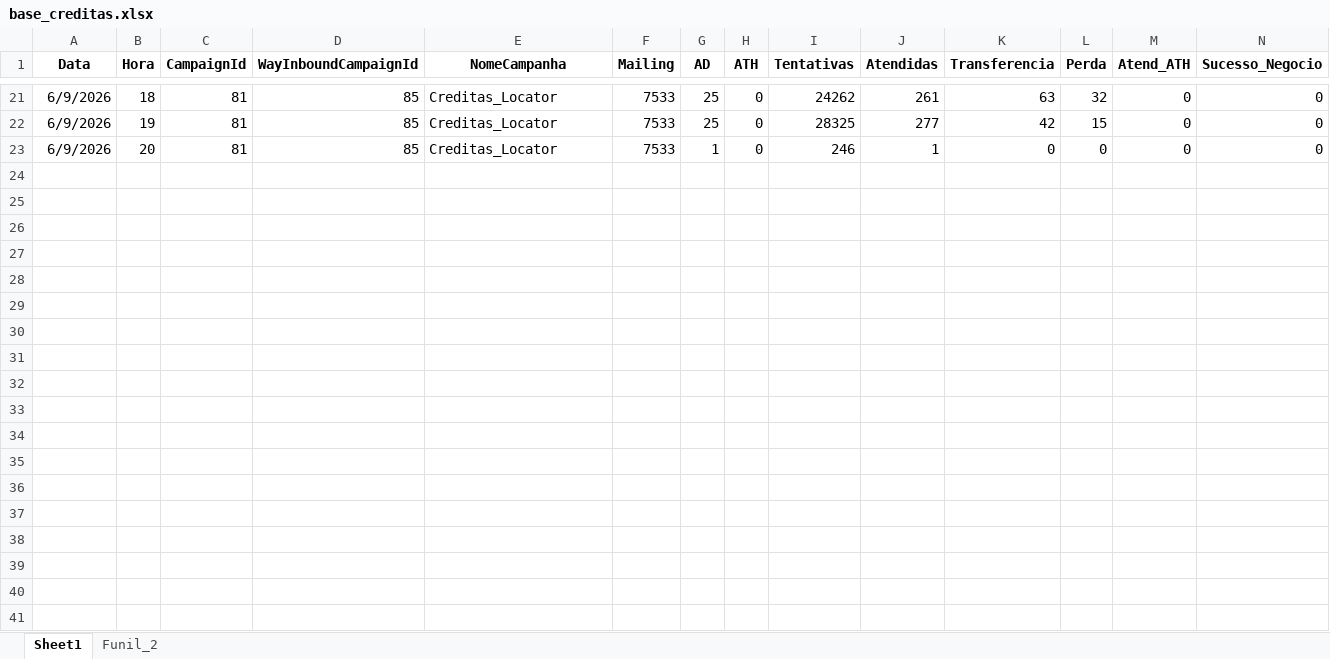
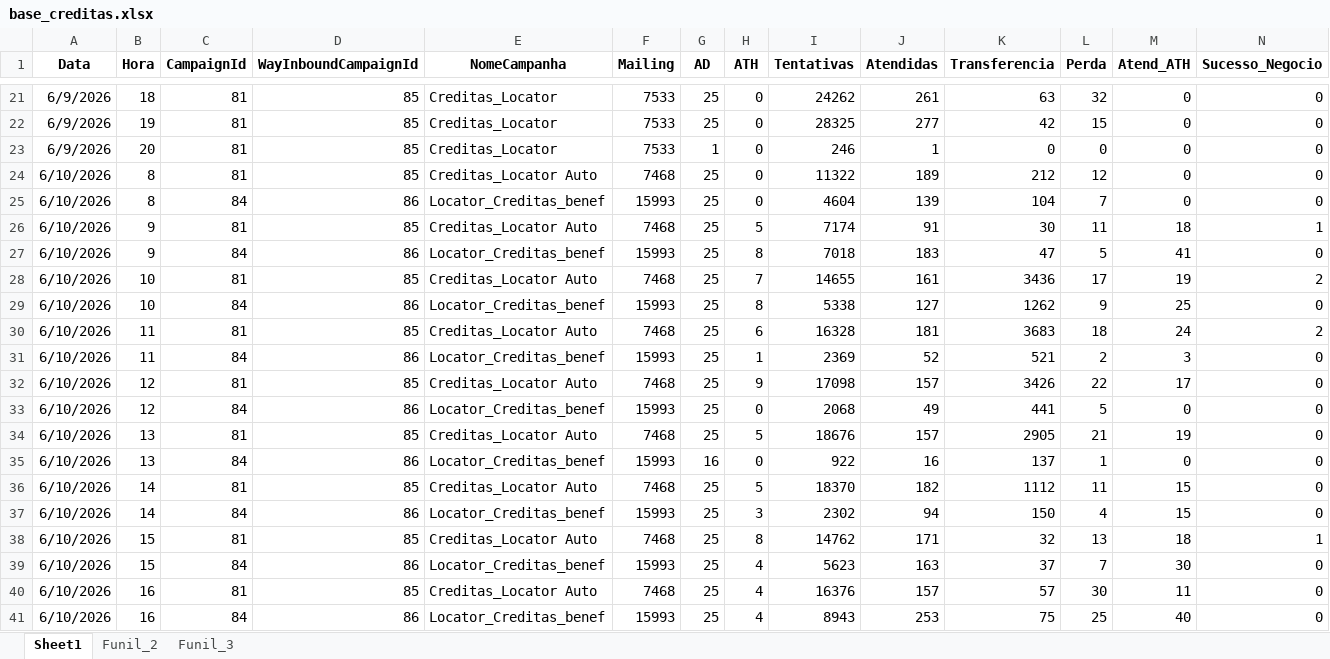
Before and after one commit to kikosouza159-afk/OSPDataCommandCenter, an Excel workbook: data/base_creditas.xlsx, sheet Sheet1, drawn as a sheet; only a part is shown, gaps mark what is left out; values as stored, in another font and other column widths than the file's, no borders; rows hold the shown columns only; the diff covers the shown part only; the diff names each change by its address in the sheet, - before the commit and + after, or states it on an @@ line.

Commit message:
Add files via upload

```diff
--- a/data/base_creditas.xlsx (sheet Sheet1)
+++ b/data/base_creditas.xlsx (sheet Sheet1)
+sheet tab: Funil_3
+row 24: 6/10/2026 | 8 | 81 | 85 | Creditas_Locator Auto | 7468 | 25 | 0 | 11322 | 189 | 212 | 12 | 0 | 0
+row 25: 6/10/2026 | 8 | 84 | 86 | Locator_Creditas_benef | 15993 | 25 | 0 | 4604 | 139 | 104 | 7 | 0 | 0
+row 26: 6/10/2026 | 9 | 81 | 85 | Creditas_Locator Auto | 7468 | 25 | 5 | 7174 | 91 | 30 | 11 | 18 | 1
+row 27: 6/10/2026 | 9 | 84 | 86 | Locator_Creditas_benef | 15993 | 25 | 8 | 7018 | 183 | 47 | 5 | 41 | 0
+row 28: 6/10/2026 | 10 | 81 | 85 | Creditas_Locator Auto | 7468 | 25 | 7 | 14655 | 161 | 3436 | 17 | 19 | 2
+row 29: 6/10/2026 | 10 | 84 | 86 | Locator_Creditas_benef | 15993 | 25 | 8 | 5338 | 127 | 1262 | 9 | 25 | 0
+row 30: 6/10/2026 | 11 | 81 | 85 | Creditas_Locator Auto | 7468 | 25 | 6 | 16328 | 181 | 3683 | 18 | 24 | 2
+row 31: 6/10/2026 | 11 | 84 | 86 | Locator_Creditas_benef | 15993 | 25 | 1 | 2369 | 52 | 521 | 2 | 3 | 0
+row 32: 6/10/2026 | 12 | 81 | 85 | Creditas_Locator Auto | 7468 | 25 | 9 | 17098 | 157 | 3426 | 22 | 17 | 0
+row 33: 6/10/2026 | 12 | 84 | 86 | Locator_Creditas_benef | 15993 | 25 | 0 | 2068 | 49 | 441 | 5 | 0 | 0
+row 34: 6/10/2026 | 13 | 81 | 85 | Creditas_Locator Auto | 7468 | 25 | 5 | 18676 | 157 | 2905 | 21 | 19 | 0
+row 35: 6/10/2026 | 13 | 84 | 86 | Locator_Creditas_benef | 15993 | 16 | 0 | 922 | 16 | 137 | 1 | 0 | 0
+row 36: 6/10/2026 | 14 | 81 | 85 | Creditas_Locator Auto | 7468 | 25 | 5 | 18370 | 182 | 1112 | 11 | 15 | 0
+row 37: 6/10/2026 | 14 | 84 | 86 | Locator_Creditas_benef | 15993 | 25 | 3 | 2302 | 94 | 150 | 4 | 15 | 0
+row 38: 6/10/2026 | 15 | 81 | 85 | Creditas_Locator Auto | 7468 | 25 | 8 | 14762 | 171 | 32 | 13 | 18 | 1
+row 39: 6/10/2026 | 15 | 84 | 86 | Locator_Creditas_benef | 15993 | 25 | 4 | 5623 | 163 | 37 | 7 | 30 | 0
+row 40: 6/10/2026 | 16 | 81 | 85 | Creditas_Locator Auto | 7468 | 25 | 4 | 16376 | 157 | 57 | 30 | 11 | 0
+row 41: 6/10/2026 | 16 | 84 | 86 | Locator_Creditas_benef | 15993 | 25 | 4 | 8943 | 253 | 75 | 25 | 40 | 0
```
Also changed, not shown: 22 added rows elsewhere in this sheet.
